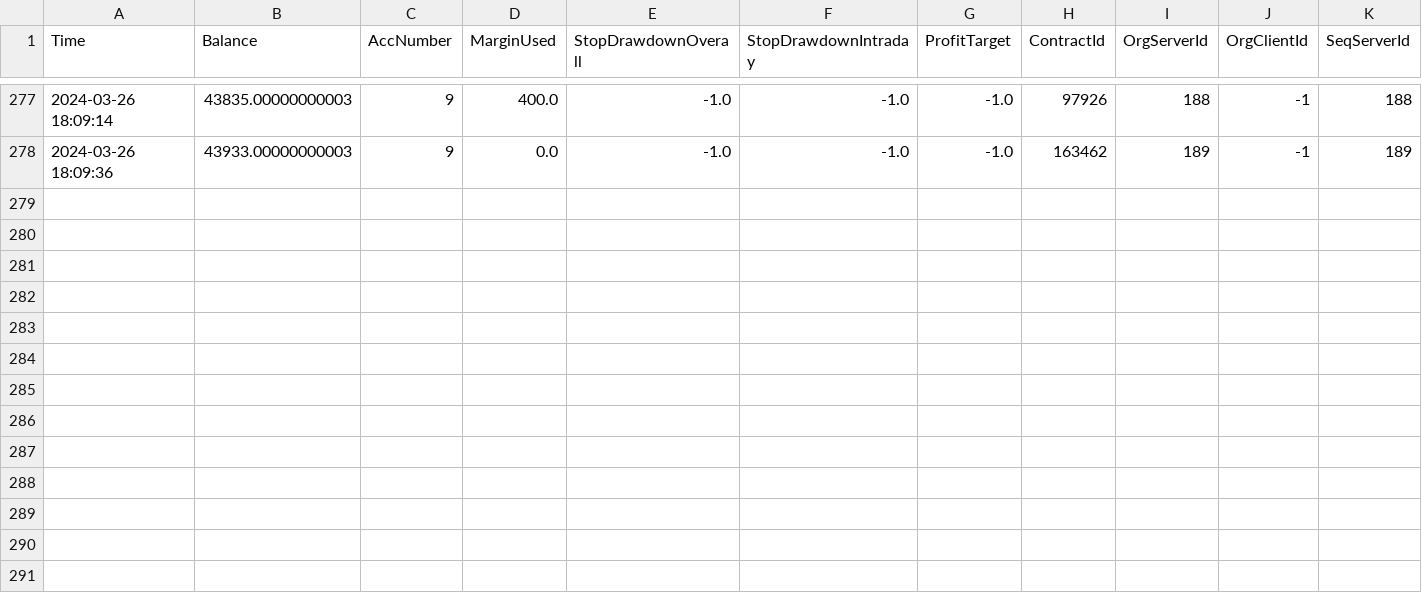
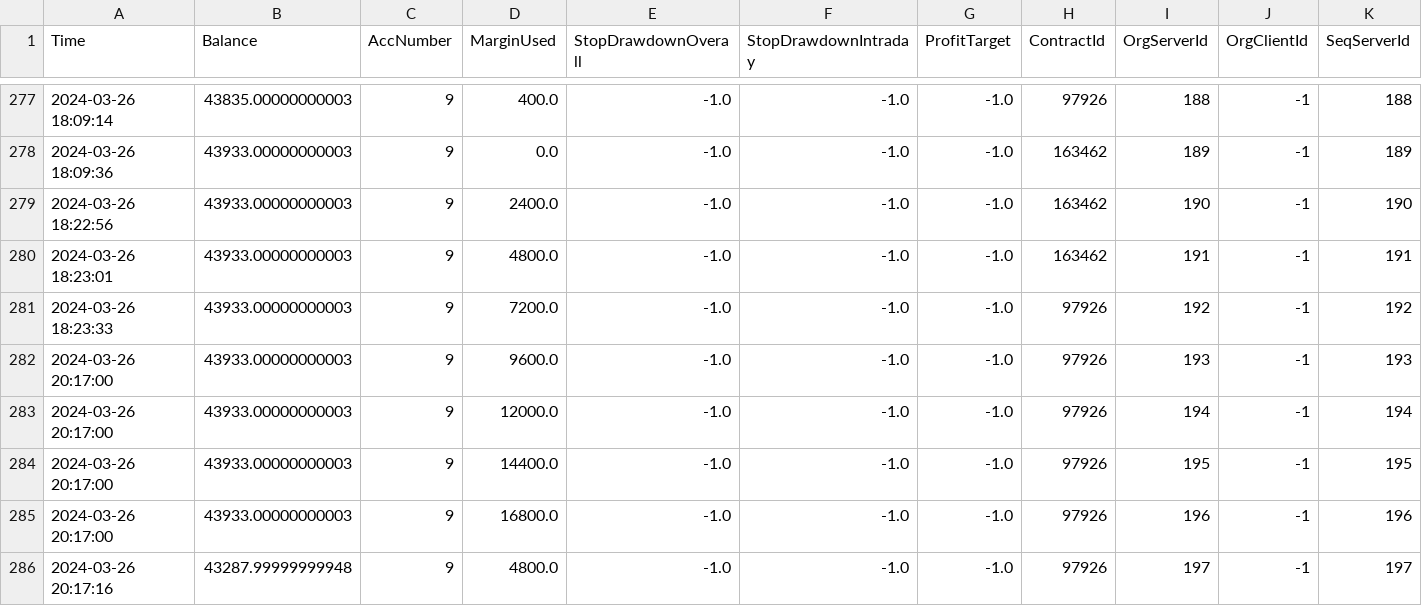
Before and after one commit to connorholly11/TL_middleware, a CSV file: order_info.csv, drawn as a sheet; only a part is shown, gaps mark what is left out; rows hold the shown columns only; the diff names each change by its address in the sheet, - before the commit and + after, or states it on an @@ line.

```diff
--- a/order_info.csv
+++ b/order_info.csv
+row 279: 2024-03-26 18:22:56 | 43933.00000000003 | 9 | 2400.0 | -1.0 | -1.0 | -1.0 | 163462 | 190 | -1 | 190
+row 280: 2024-03-26 18:23:01 | 43933.00000000003 | 9 | 4800.0 | -1.0 | -1.0 | -1.0 | 163462 | 191 | -1 | 191
+row 281: 2024-03-26 18:23:33 | 43933.00000000003 | 9 | 7200.0 | -1.0 | -1.0 | -1.0 | 97926 | 192 | -1 | 192
+row 282: 2024-03-26 20:17:00 | 43933.00000000003 | 9 | 9600.0 | -1.0 | -1.0 | -1.0 | 97926 | 193 | -1 | 193
+row 283: 2024-03-26 20:17:00 | 43933.00000000003 | 9 | 12000.0 | -1.0 | -1.0 | -1.0 | 97926 | 194 | -1 | 194
+row 284: 2024-03-26 20:17:00 | 43933.00000000003 | 9 | 14400.0 | -1.0 | -1.0 | -1.0 | 97926 | 195 | -1 | 195
+row 285: 2024-03-26 20:17:00 | 43933.00000000003 | 9 | 16800.0 | -1.0 | -1.0 | -1.0 | 97926 | 196 | -1 | 196
+row 286: 2024-03-26 20:17:16 | 43287.99999999948 | 9 | 4800.0 | -1.0 | -1.0 | -1.0 | 97926 | 197 | -1 | 197
```
Also changed, not shown: our_trades.csv, 9 other files.
